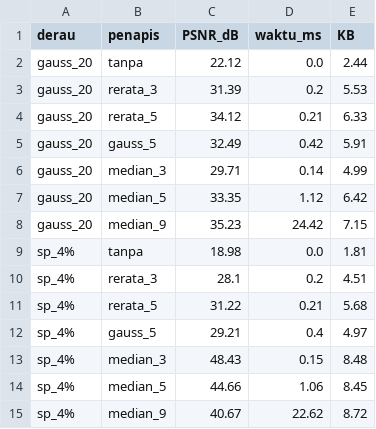
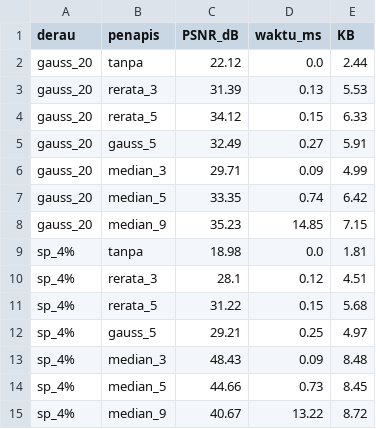
Before and after one commit to MasHudaaa/simuteh-1077, a CSV file: hasil/b4_tabel_penapis.csv, drawn as a sheet.

```diff
--- a/hasil/b4_tabel_penapis.csv
+++ b/hasil/b4_tabel_penapis.csv
@@ -2,14 +2,14 @@ derau,penapis,PSNR_dB,waktu_ms,KB
 gauss_20,tanpa,22.12,0.0,2.44
-gauss_20,rerata_3,31.39,0.2,5.53
-gauss_20,rerata_5,34.12,0.21,6.33
-gauss_20,gauss_5,32.49,0.42,5.91
-gauss_20,median_3,29.71,0.14,4.99
-gauss_20,median_5,33.35,1.12,6.42
-gauss_20,median_9,35.23,24.42,7.15
+gauss_20,rerata_3,31.39,0.13,5.53
+gauss_20,rerata_5,34.12,0.15,6.33
+gauss_20,gauss_5,32.49,0.27,5.91
+gauss_20,median_3,29.71,0.09,4.99
+gauss_20,median_5,33.35,0.74,6.42
+gauss_20,median_9,35.23,14.85,7.15
 sp_4%,tanpa,18.98,0.0,1.81
-sp_4%,rerata_3,28.1,0.2,4.51
-sp_4%,rerata_5,31.22,0.21,5.68
-sp_4%,gauss_5,29.21,0.4,4.97
-sp_4%,median_3,48.43,0.15,8.48
-sp_4%,median_5,44.66,1.06,8.45
-sp_4%,median_9,40.67,22.62,8.72
+sp_4%,rerata_3,28.1,0.12,4.51
+sp_4%,rerata_5,31.22,0.15,5.68
+sp_4%,gauss_5,29.21,0.25,4.97
+sp_4%,median_3,48.43,0.09,8.48
+sp_4%,median_5,44.66,0.73,8.45
+sp_4%,median_9,40.67,13.22,8.72
```
Also changed, not shown: 1 other file.
